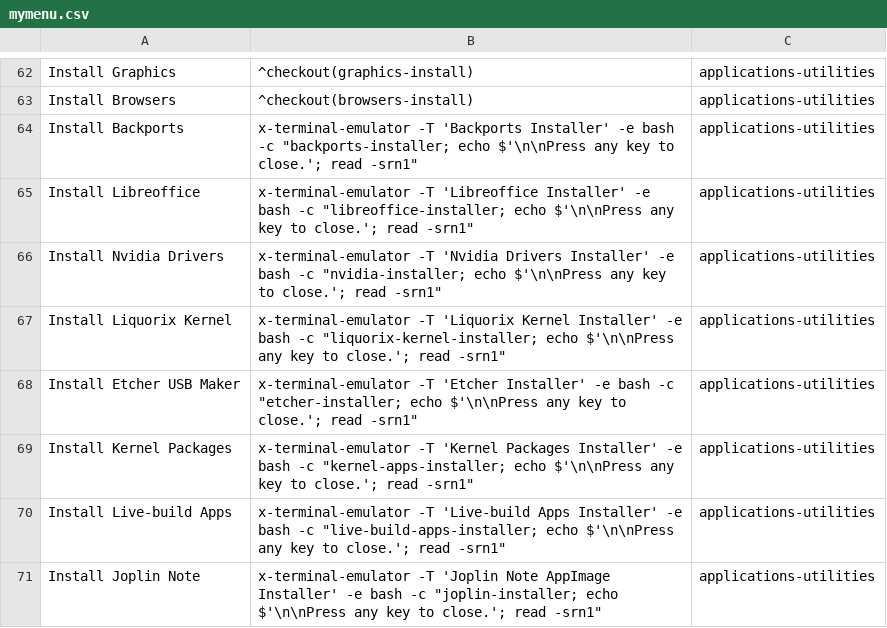
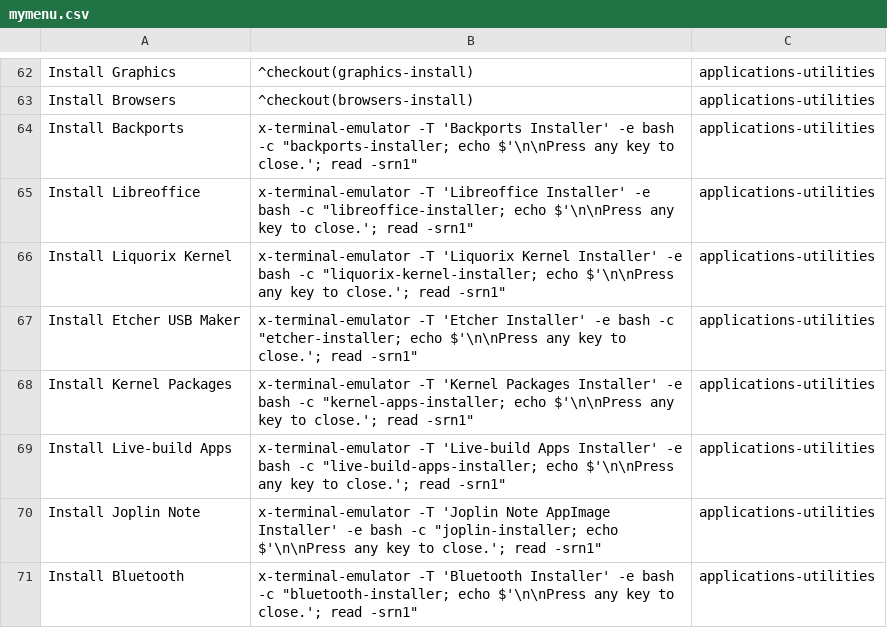
Before and after one commit to sleekmason/Lilidog, a CSV file: config/includes.chroot_after_packages/etc/skel/.config/jgmenu/jgmenu.bak/mymenu.csv, drawn as a sheet; only a part is shown, gaps mark what is left out; the shorter side is filled out with more unchanged rows.

Commit message:
Removing nvidia installer script.

```diff
--- a/config/includes.chroot_after_packages/etc/skel/.config/jgmenu/jgmenu.bak/mymenu.csv
+++ b/config/includes.chroot_after_packages/etc/skel/.config/jgmenu/jgmenu.bak/mymenu.csv
@@ -65,3 +65,2 @@ Install Backports,        x-terminal-emulator -T 'Backports Installer' -e bash -
 Install Libreoffice,      x-terminal-emulator -T 'Libreoffice Installer' -e bash -c "libreoffice-installer; echo $'\n\nPress any key to close.'; read -srn1",         applications-utilities
-Install Nvidia Drivers,   x-terminal-emulator -T 'Nvidia Drivers Installer' -e bash -c "nvidia-installer; echo $'\n\nPress any key to close.'; read -srn1",           applications-utilities
 Install Liquorix Kernel,  x-terminal-emulator -T 'Liquorix Kernel Installer' -e bash -c "liquorix-kernel-installer; echo $'\n\nPress any key to close.'; read -srn1", applications-utilities
```
Also changed, not shown: config/includes.chroot_after_packages/etc/skel/.config/jgmenu/mymenu.csv, 1 other file.
